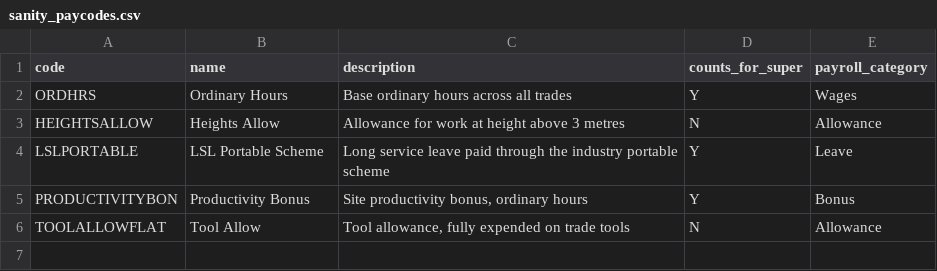
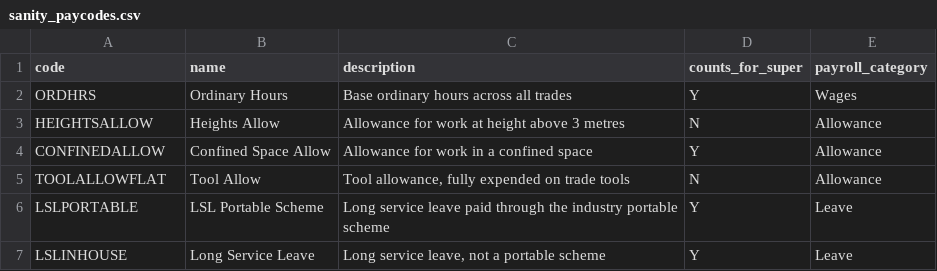
Before and after one commit to PriyanSabarish/pay-code-auditor, a CSV file: data/samples/construction/sanity_paycodes.csv, drawn as a sheet.

```diff
--- a/data/samples/construction/sanity_paycodes.csv
+++ b/data/samples/construction/sanity_paycodes.csv
@@ -3,4 +3,5 @@ ORDHRS,Ordinary Hours,Base ordinary hours across all trades,Y,Wages
 HEIGHTSALLOW,Heights Allow,Allowance for work at height above 3 metres,N,Allowance
+CONFINEDALLOW,Confined Space Allow,Allowance for work in a confined space,Y,Allowance
+TOOLALLOWFLAT,Tool Allow,"Tool allowance, fully expended on trade tools",N,Allowance
 LSLPORTABLE,LSL Portable Scheme,Long service leave paid through the industry portable scheme,Y,Leave
-PRODUCTIVITYBON,Productivity Bonus,"Site productivity bonus, ordinary hours",Y,Bonus
-TOOLALLOWFLAT,Tool Allow,"Tool allowance, fully expended on trade tools",N,Allowance
+LSLINHOUSE,Long Service Leave,"Long service leave, not a portable scheme",Y,Leave
```
Also changed, not shown: data/samples/cafe/sanity_paycodes.csv, data/samples/cafe/sanity_payruns.csv, 4 other files.
